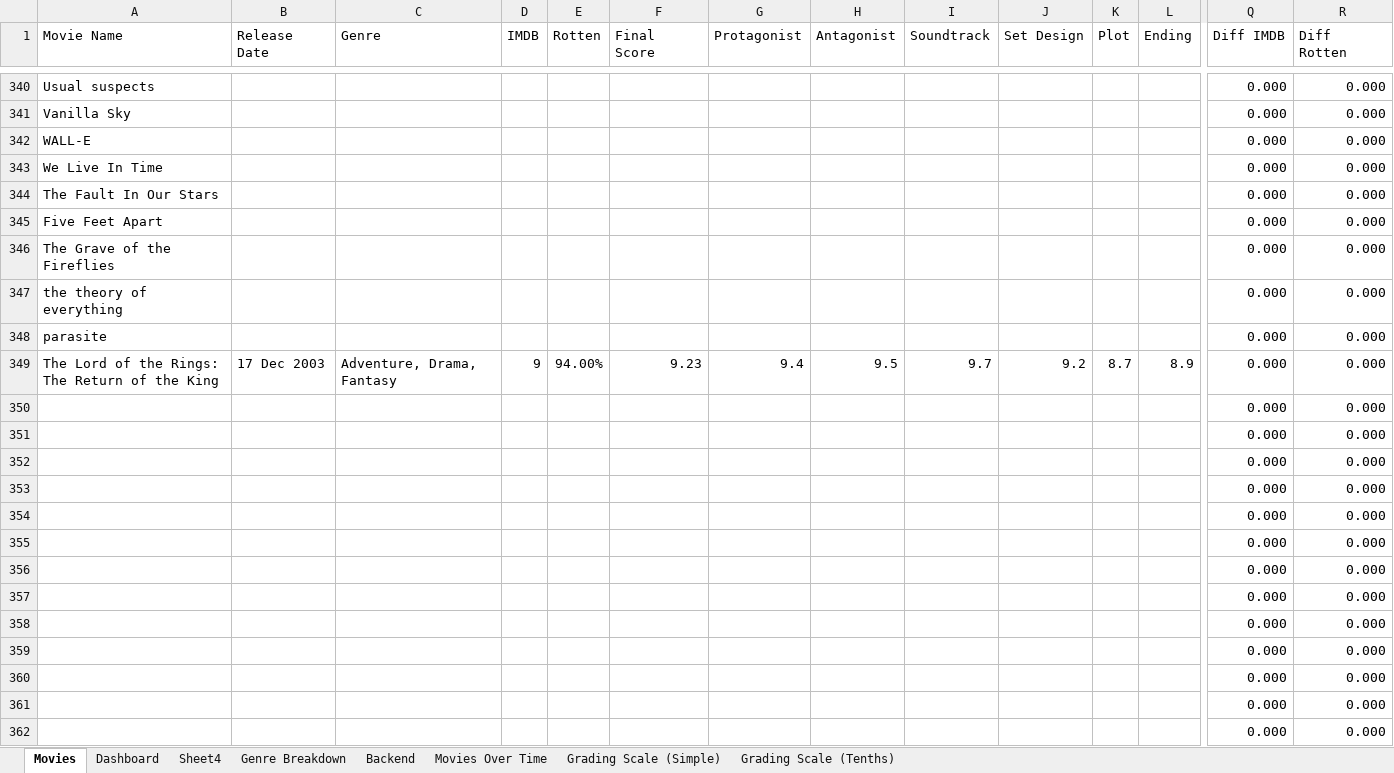
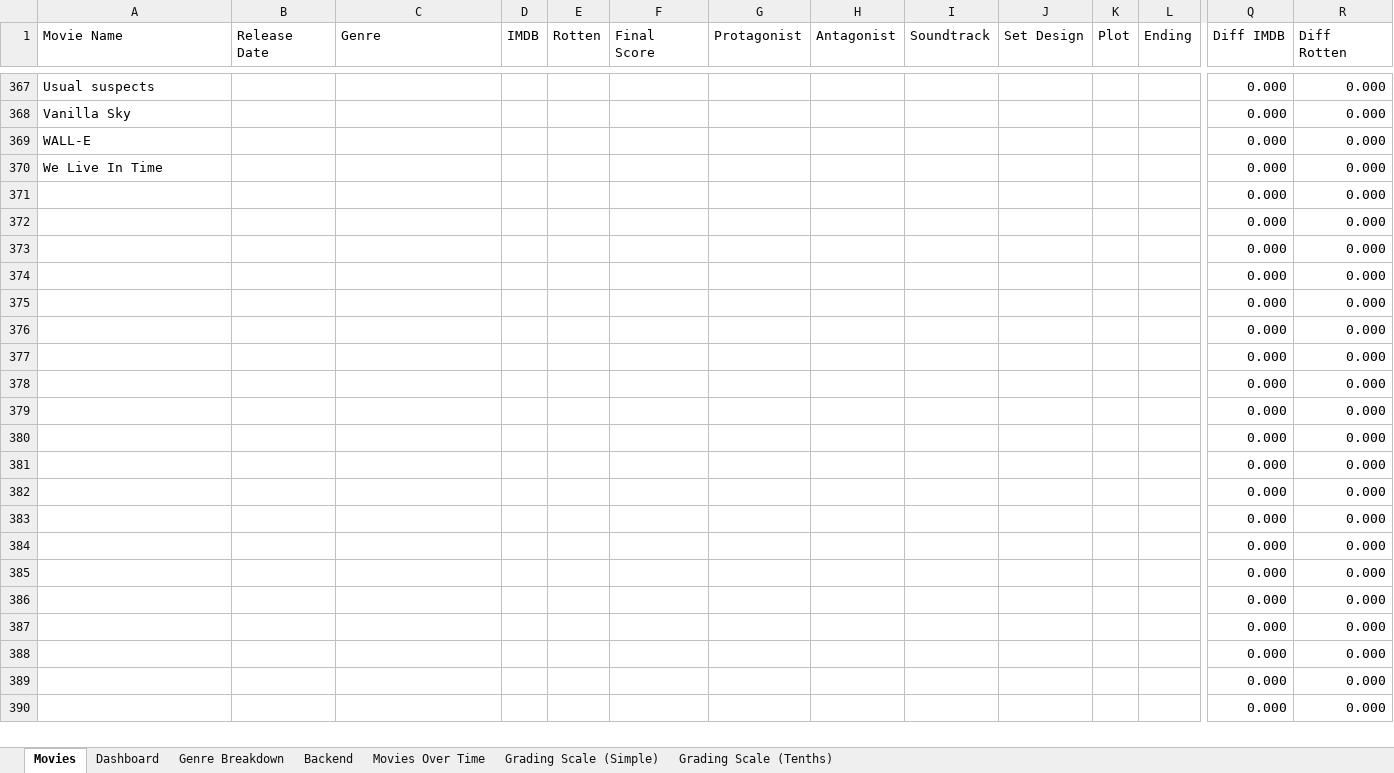
Before and after one commit to Gonhog-Creator/PersonalWebsite, an Excel workbook: src/data/Mega Movie Masterclass.xlsx, sheet Movies, drawn as a sheet; only a part is shown, gaps mark what is left out; the shorter side is filled out with more unchanged rows; values as stored, in another font and other column widths than the file's, no borders; charts and pictures and conditional formats and table styles not drawn; removed rows and columns are numbered as before the commit, all else as after; rows hold the shown columns only; the diff covers the shown part only; the diff names each change by its address in the sheet, - before the commit and + after, or states it on an @@ line.

Commit message:
movieData.json update 12/22/25

```diff
--- a/src/data/Mega Movie Masterclass.xlsx (sheet Movies)
+++ b/src/data/Mega Movie Masterclass.xlsx (sheet Movies)
-sheet tab: Sheet4
@@ row 344 moved to row 331: The Fault In Our Stars @@
@@ row 345 moved to row 255: Five Feet Apart @@
@@ row 346 moved to row 332: The Grave of the Fireflies @@
@@ row 347 moved to row 350: the theory of everything @@
@@ row 348 moved to row 304: parasite @@
@@ row 349 moved to row 17: The Lord of the Rings: The Return of the… @@
-row 350:  |  |  |  |  |  |  |  |  |  |  |  | 0.000 | 0.000
-row 351:  |  |  |  |  |  |  |  |  |  |  |  | 0.000 | 0.000
-row 352:  |  |  |  |  |  |  |  |  |  |  |  | 0.000 | 0.000
-row 353:  |  |  |  |  |  |  |  |  |  |  |  | 0.000 | 0.000
-row 354:  |  |  |  |  |  |  |  |  |  |  |  | 0.000 | 0.000
-row 355:  |  |  |  |  |  |  |  |  |  |  |  | 0.000 | 0.000
-row 356:  |  |  |  |  |  |  |  |  |  |  |  | 0.000 | 0.000
-row 357:  |  |  |  |  |  |  |  |  |  |  |  | 0.000 | 0.000
-row 358:  |  |  |  |  |  |  |  |  |  |  |  | 0.000 | 0.000
-row 359:  |  |  |  |  |  |  |  |  |  |  |  | 0.000 | 0.000
-row 360:  |  |  |  |  |  |  |  |  |  |  |  | 0.000 | 0.000
-row 361:  |  |  |  |  |  |  |  |  |  |  |  | 0.000 | 0.000
-row 362:  |  |  |  |  |  |  |  |  |  |  |  | 0.000 | 0.000
```
Also changed, not shown: 30 added rows, 19 removed rows, 17 moved rows, 10 edited cells and cell formats elsewhere in this sheet, sheet Backend, sheet Dashboard, formulas that keep their value, charts or pictures, 1 other file.
